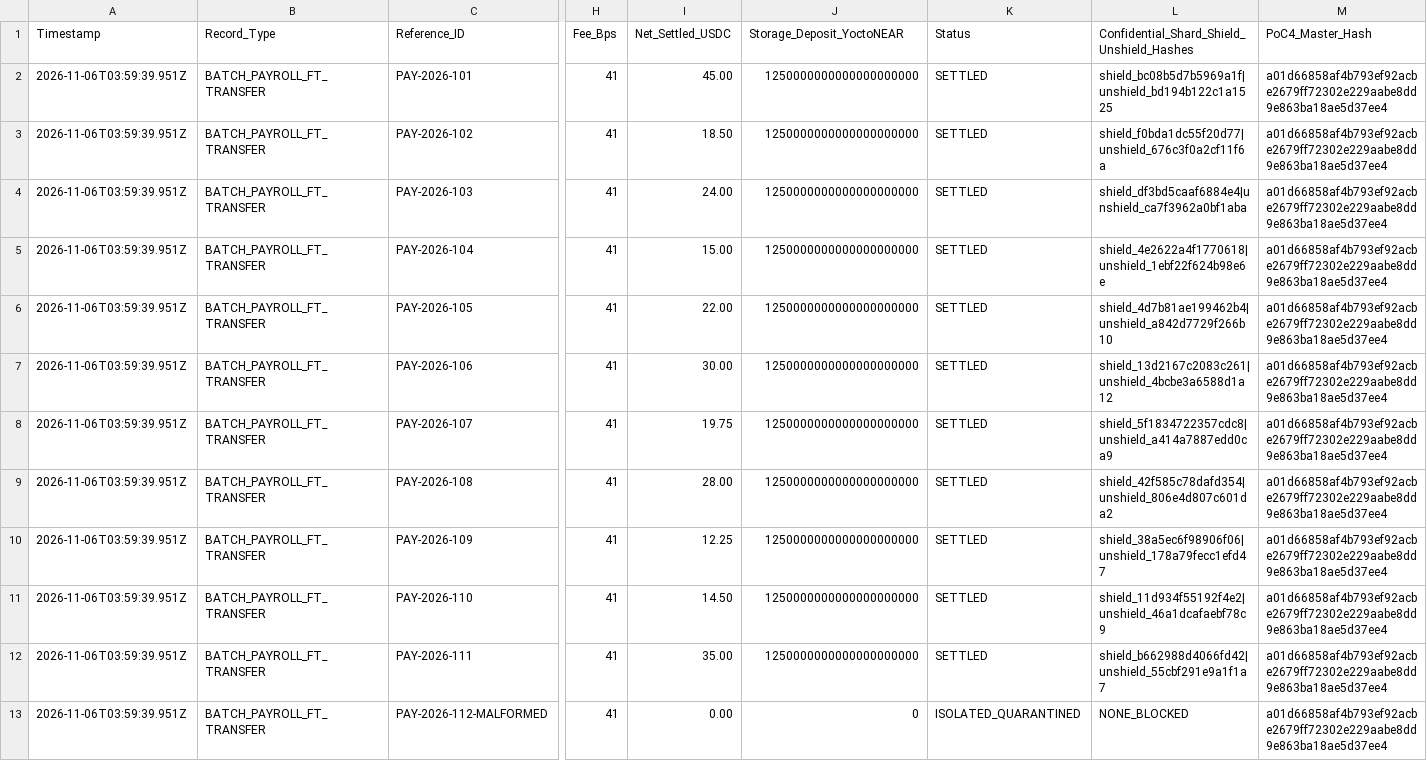
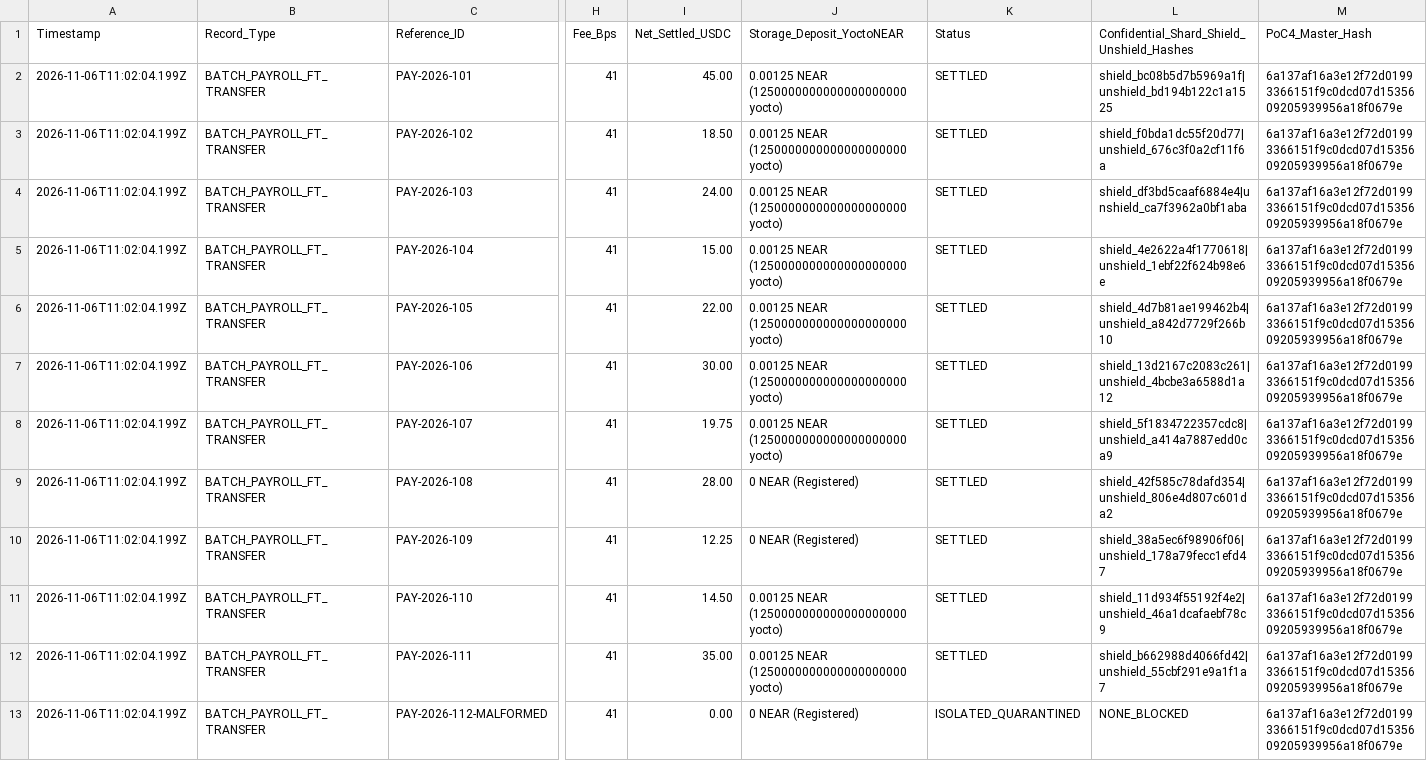
Before and after one commit to jubayir-hub-69/KratonOS, a CSV file: samples/exported-bookkeeper-ledger.csv, drawn as a sheet; only a part is shown, gaps mark what is left out; the diff names each change by its address in the sheet, - before the commit and + after, or states it on an @@ line.

```diff
--- a/samples/exported-bookkeeper-ledger.csv
+++ b/samples/exported-bookkeeper-ledger.csv
-A2:A13 (Timestamp): 2026-11-06T03:59:39.951Z
+A2:A13 (Timestamp): 2026-11-06T11:02:04.199Z
-J2:J8 (Storage_Deposit_YoctoNEAR): 1250000000000000000000
+J2:J8 (Storage_Deposit_YoctoNEAR): 0.00125 NEAR (1250000000000000000000 yocto)
-M2:M13 (PoC4_Master_Hash): a01d66858af4b793ef92acbe2679ff72302e229aabe8dd9e863ba18ae5d37ee4
+M2:M13 (PoC4_Master_Hash): 6a137af16a3e12f72d01993366151f9c0dcd07d1535609205939956a18f0679e
-J9:J10 (Storage_Deposit_YoctoNEAR): 1250000000000000000000
+J9:J10 (Storage_Deposit_YoctoNEAR): 0 NEAR (Registered)
-J11:J12 (Storage_Deposit_YoctoNEAR): 1250000000000000000000
+J11:J12 (Storage_Deposit_YoctoNEAR): 0.00125 NEAR (1250000000000000000000 yocto)
-J13 (Storage_Deposit_YoctoNEAR): 0
+J13 (Storage_Deposit_YoctoNEAR): 0 NEAR (Registered)
```
Also changed, not shown: 15 other files.
